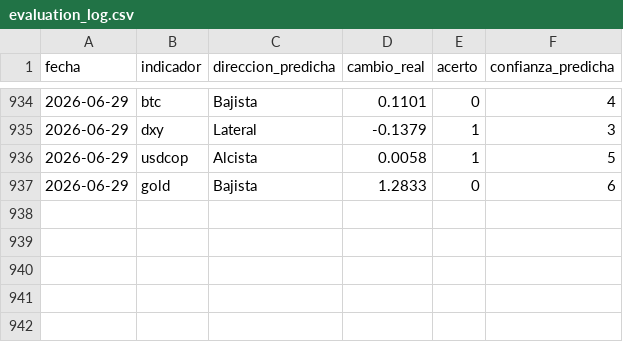
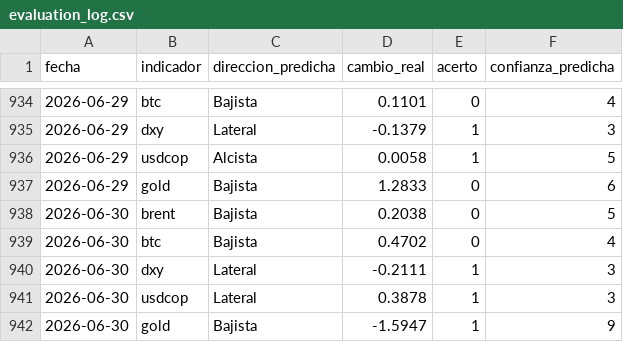
Before and after one commit to juanjo-geo/financial-agent, a CSV file: data/signals/evaluation_log.csv, drawn as a sheet; only a part is shown, gaps mark what is left out; the diff names each change by its address in the sheet, - before the commit and + after, or states it on an @@ line.

```diff
--- a/data/signals/evaluation_log.csv
+++ b/data/signals/evaluation_log.csv
+row 938: 2026-06-30 | brent | Bajista | 0.2038 | 0 | 5
+row 939: 2026-06-30 | btc | Bajista | 0.4702 | 0 | 4
+row 940: 2026-06-30 | dxy | Lateral | -0.2111 | 1 | 3
+row 941: 2026-06-30 | usdcop | Lateral | 0.3878 | 1 | 3
+row 942: 2026-06-30 | gold | Bajista | -1.5947 | 1 | 9
```
Also changed, not shown: data/historical/feargreed_history.csv, data/processed/latest_snapshot.csv, 23 other files.
